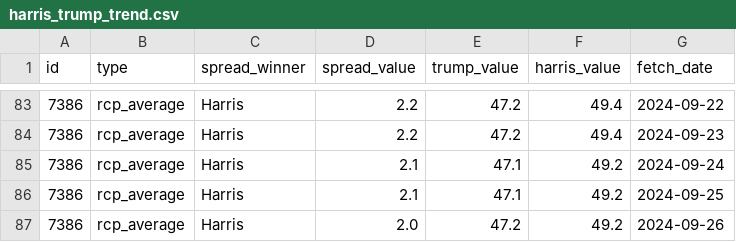
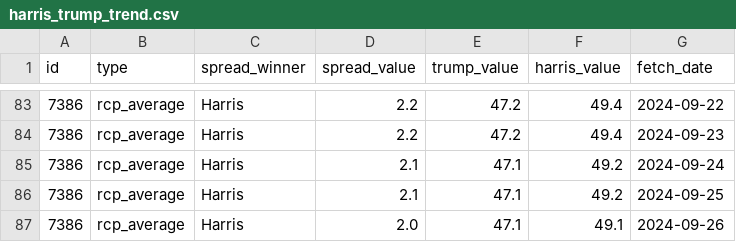
Before and after one commit to stiles/polls, a CSV file: data/polls_avg/_trend/harris_trump_trend.csv, drawn as a sheet; only a part is shown, gaps mark what is left out.

```diff
--- a/data/polls_avg/_trend/harris_trump_trend.csv
+++ b/data/polls_avg/_trend/harris_trump_trend.csv
@@ -86,2 +86,2 @@ id,type,spread_winner,spread_value,trump_value,harris_value,fetch_date
 7386,rcp_average,Harris,2.1,47.1,49.2,2024-09-25
-7386,rcp_average,Harris,2.0,47.2,49.2,2024-09-26
+7386,rcp_average,Harris,2.0,47.1,49.1,2024-09-26
```
Also changed, not shown: data/polls/general.csv, data/polls_avg/general.csv, 14 other files.
